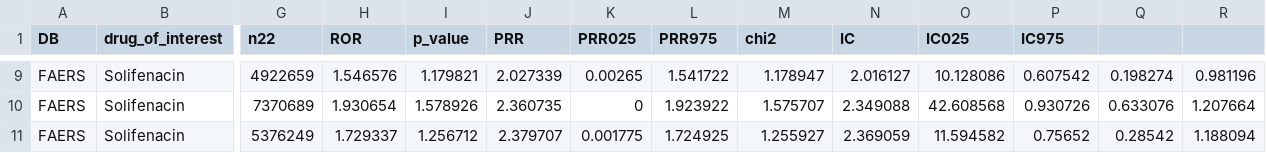
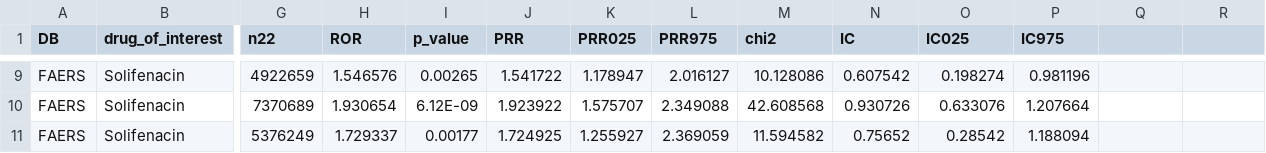
Before and after one commit to P120081/oab-af-srs-public, a CSV file: data/derived/volcano_solifenacin.csv, drawn as a sheet; only a part is shown, gaps mark what is left out; the diff covers the shown part only; the diff names each change by its address in the sheet, - before the commit and + after, or states it on an @@ line.

```diff
--- a/data/derived/volcano_solifenacin.csv
+++ b/data/derived/volcano_solifenacin.csv
-I9 (p_value): 1.179821
+I9 (p_value): 0.00265
-J9 (PRR): 2.027339
+J9 (PRR): 1.541722
-K9 (PRR025): 0.00265
+K9 (PRR025): 1.178947
-L9 (PRR975): 1.541722
+L9 (PRR975): 2.016127
-M9 (chi2): 1.178947
+M9 (chi2): 10.128086
-N9 (IC): 2.016127
+N9 (IC): 0.607542
-O9 (IC025): 10.128086
+O9 (IC025): 0.198274
-P9 (IC975): 0.607542
+P9 (IC975): 0.981196
-Q9: 0.198274
+Q9: (empty)
-R9: 0.981196
+R9: (empty)
-I10 (p_value): 1.578926
+I10 (p_value): 6.12E-09
-J10 (PRR): 2.360735
+J10 (PRR): 1.923922
-K10 (PRR025): 0
+K10 (PRR025): 1.575707
-L10 (PRR975): 1.923922
+L10 (PRR975): 2.349088
-M10 (chi2): 1.575707
+M10 (chi2): 42.608568
-N10 (IC): 2.349088
+N10 (IC): 0.930726
-O10 (IC025): 42.608568
+O10 (IC025): 0.633076
-P10 (IC975): 0.930726
+P10 (IC975): 1.207664
-Q10: 0.633076
+Q10: (empty)
-R10: 1.207664
+R10: (empty)
-I11 (p_value): 1.256712
+I11 (p_value): 0.00177
-J11 (PRR): 2.379707
+J11 (PRR): 1.724925
-K11 (PRR025): 0.001775
+K11 (PRR025): 1.255927
-L11 (PRR975): 1.724925
+L11 (PRR975): 2.369059
-M11 (chi2): 1.255927
+M11 (chi2): 11.594582
-N11 (IC): 2.369059
+N11 (IC): 0.75652
-O11 (IC025): 11.594582
+O11 (IC025): 0.28542
-P11 (IC975): 0.75652
+P11 (IC975): 1.188094
-Q11: 0.28542
+Q11: (empty)
-R11: 1.188094
+R11: (empty)
```
Also changed, not shown: 102 edited cells elsewhere in this file, data/derived/volcano_mirabegron.csv, 4 other files.
